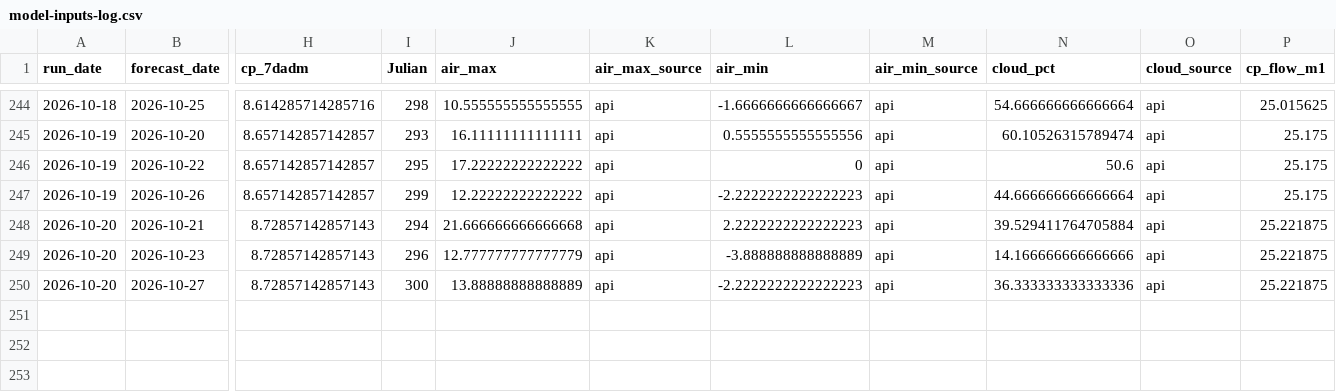
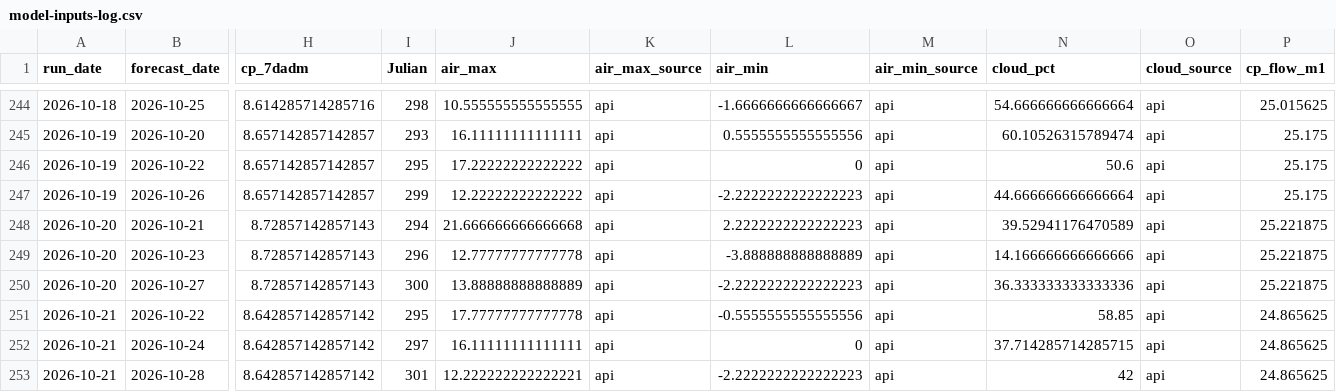
Before and after one commit to FlowWest/whychusModel, a CSV file: output/model-inputs-log.csv, drawn as a sheet; only a part is shown, gaps mark what is left out; rows hold the shown columns only; the diff names each change by its address in the sheet, - before the commit and + after, or states it on an @@ line.

```diff
--- a/output/model-inputs-log.csv
+++ b/output/model-inputs-log.csv
-N248 (cloud_pct): 39.529411764705884
+N248 (cloud_pct): 39.52941176470589
-J249 (air_max): 12.777777777777779
+J249 (air_max): 12.77777777777778
+row 251: 2026-10-21 | 2026-10-22 | 8.642857142857142 | 295 | 17.77777777777778 | api | -0.5555555555555556 | api | 58.85 | api | 24.865625
+row 252: 2026-10-21 | 2026-10-24 | 8.642857142857142 | 297 | 16.11111111111111 | api | 0 | api | 37.714285714285715 | api | 24.865625
+row 253: 2026-10-21 | 2026-10-28 | 8.642857142857142 | 301 | 12.222222222222221 | api | -2.2222222222222223 | api | 42 | api | 24.865625
```
Also changed, not shown: output/instream-forecast-log.csv, output/nws-forecasts-log.csv.
